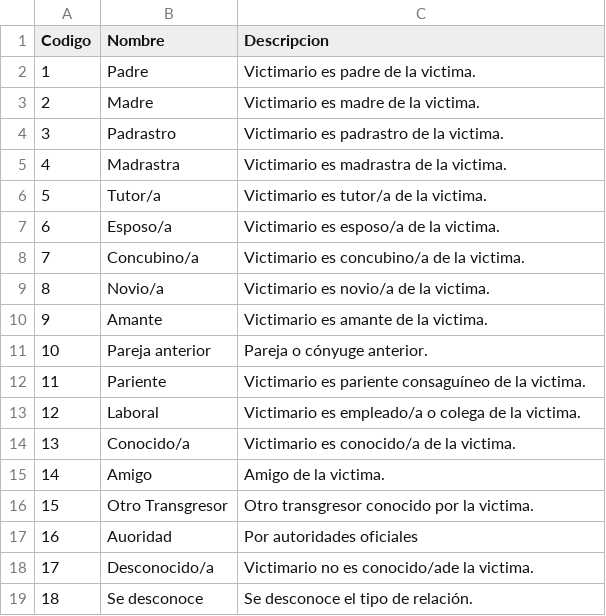
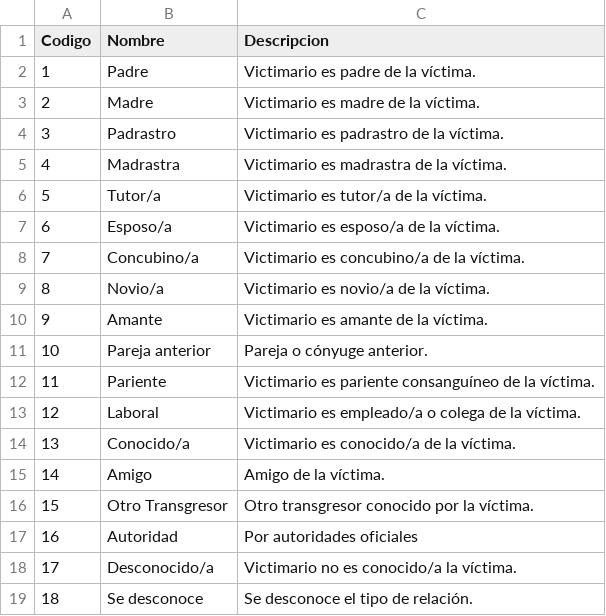
Before and after one commit to idatosabiertos/femicidios-latam, a CSV file: standard/schema/codelists/tipo_relacion.csv, drawn as a sheet.

```diff
--- a/standard/schema/codelists/tipo_relacion.csv
+++ b/standard/schema/codelists/tipo_relacion.csv
@@ -1,19 +1,19 @@
 Codigo,Nombre,Descripcion
-1,Padre,Victimario es padre de la victima.
-2,Madre,Victimario es madre de la victima.
-3,Padrastro, Victimario es padrastro de la victima.
-4,Madrastra, Victimario es madrastra de la victima.
-5,Tutor/a, Victimario es tutor/a de la victima.
-6,Esposo/a,Victimario es esposo/a de la victima.
-7,Concubino/a, Victimario es concubino/a de la victima.
-8,Novio/a, Victimario es novio/a de la victima.
-9,Amante,Victimario es amante de la victima.
+1,Padre,Victimario es padre de la víctima.
+2,Madre,Victimario es madre de la víctima.
+3,Padrastro, Victimario es padrastro de la víctima.
+4,Madrastra, Victimario es madrastra de la víctima.
+5,Tutor/a, Victimario es tutor/a de la víctima.
+6,Esposo/a,Victimario es esposo/a de la víctima.
+7,Concubino/a, Victimario es concubino/a de la víctima.
+8,Novio/a, Victimario es novio/a de la víctima.
+9,Amante,Victimario es amante de la víctima.
 10,Pareja anterior, Pareja o cónyuge anterior.
-11,Pariente,Victimario es pariente consaguíneo de la victima.
-12,Laboral,Victimario es empleado/a o colega de la victima.
-13,Conocido/a,Victimario es conocido/a de la victima.
-14,Amigo,Amigo de la victima.
-15,Otro Transgresor,Otro transgresor conocido por la victima.
-16,Auoridad,Por autoridades oficiales
-17,Desconocido/a, Victimario no es conocido/ade la victima.
+11,Pariente,Victimario es pariente consanguíneo de la víctima.
+12,Laboral,Victimario es empleado/a o colega de la víctima.
+13,Conocido/a,Victimario es conocido/a de la víctima.
+14,Amigo,Amigo de la víctima.
+15,Otro Transgresor,Otro transgresor conocido por la víctima.
+16,Autoridad,Por autoridades oficiales
+17,Desconocido/a, Victimario no es conocido/a la víctima.
 18,Se desconoce,Se desconoce el tipo de relación.
```
Also changed, not shown: 2 other files.
